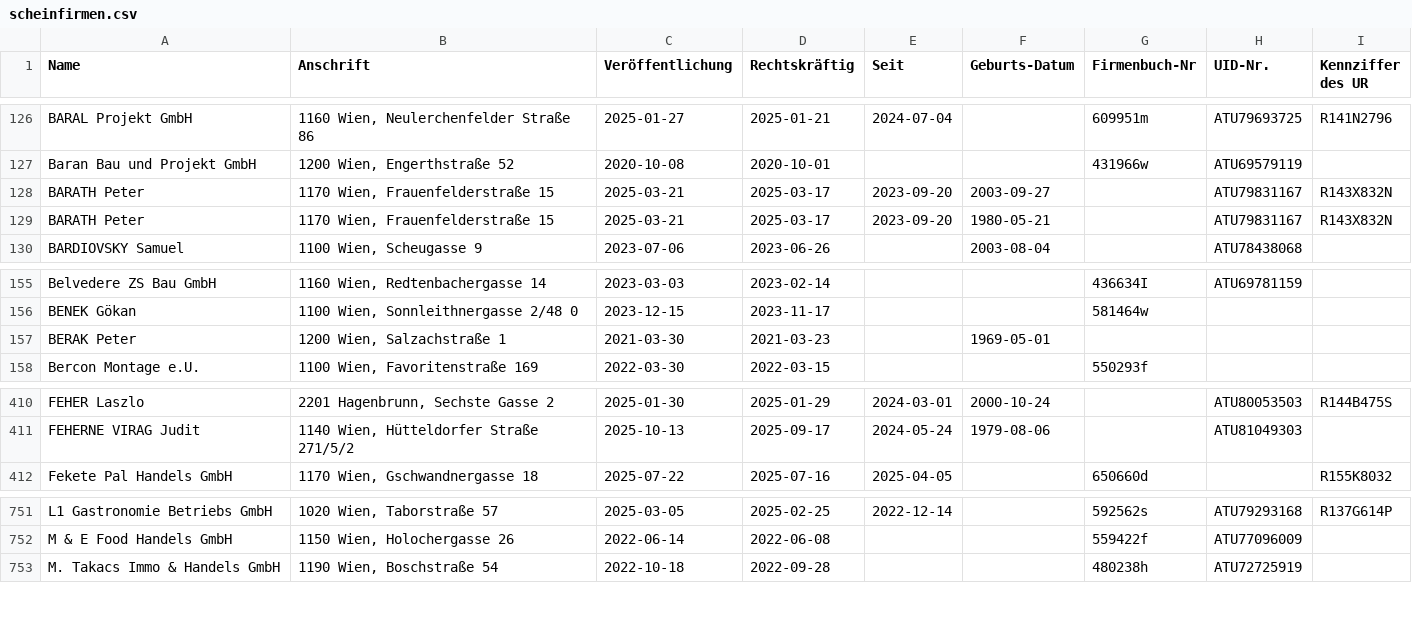
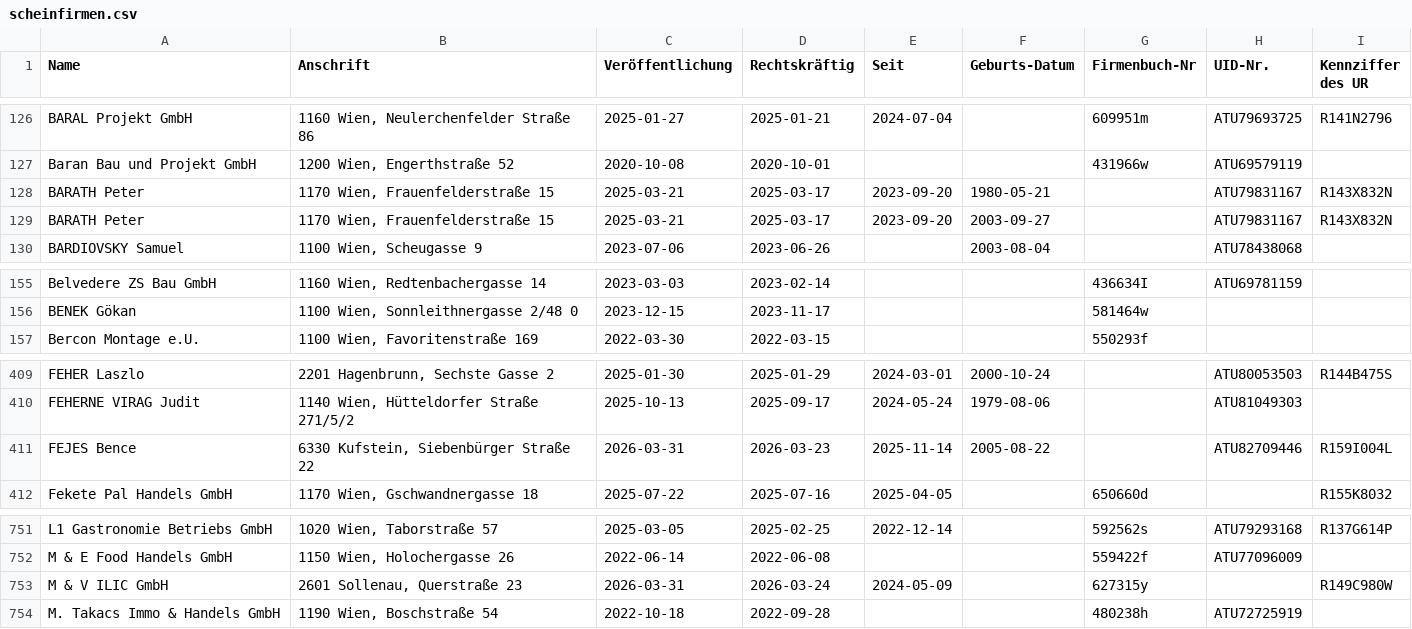
Before and after one commit to arjoma/scheinfirmen-at, a CSV file: data/scheinfirmen.csv, drawn as a sheet; only a part is shown, gaps mark what is left out.

```diff
--- a/data/scheinfirmen.csv
+++ b/data/scheinfirmen.csv
@@ -127,4 +127,4 @@ BARAL Projekt GmbH,"1160 Wien, Neulerchenfelder Straße 86",2025-01-27,2025-01-2
 Baran Bau und Projekt GmbH,"1200 Wien, Engerthstraße 52",2020-10-08,2020-10-01,,,431966w,ATU69579119,
+BARATH Peter,"1170 Wien, Frauenfelderstraße 15",2025-03-21,2025-03-17,2023-09-20,1980-05-21,,ATU79831167,R143X832N
 BARATH Peter,"1170 Wien, Frauenfelderstraße 15",2025-03-21,2025-03-17,2023-09-20,2003-09-27,,ATU79831167,R143X832N
-BARATH Peter,"1170 Wien, Frauenfelderstraße 15",2025-03-21,2025-03-17,2023-09-20,1980-05-21,,ATU79831167,R143X832N
 BARDIOVSKY Samuel,"1100 Wien, Scheugasse 9",2023-07-06,2023-06-26,,2003-08-04,,ATU78438068,
@@ -156,3 +156,2 @@ Belvedere ZS Bau GmbH,"1160 Wien, Redtenbachergasse 14",2023-03-03,2023-02-14,,,
 BENEK Gökan,"1100 Wien, Sonnleithnergasse 2/48 0",2023-12-15,2023-11-17,,,581464w,,
-BERAK Peter,"1200 Wien, Salzachstraße 1",2021-03-30,2021-03-23,,1969-05-01,,,
 Bercon Montage e.U.,"1100 Wien, Favoritenstraße 169",2022-03-30,2022-03-15,,,550293f,,
@@ -411,2 +410,3 @@ FEHER Laszlo,"2201 Hagenbrunn, Sechste Gasse 2",2025-01-30,2025-01-29,2024-03-01
 FEHERNE VIRAG Judit,"1140 Wien, Hütteldorfer Straße 271/5/2",2025-10-13,2025-09-17,2024-05-24,1979-08-06,,ATU81049303,
+FEJES Bence,"6330 Kufstein, Siebenbürger Straße 22",2026-03-31,2026-03-23,2025-11-14,2005-08-22,,ATU82709446,R159I004L
 Fekete Pal Handels GmbH,"1170 Wien, Gschwandnergasse 18",2025-07-22,2025-07-16,2025-04-05,,650660d,,R155K8032
@@ -752,2 +752,3 @@ L1 Gastronomie Betriebs GmbH,"1020 Wien, Taborstraße 57",2025-03-05,2025-02-25,
 M & E Food Handels GmbH,"1150 Wien, Holochergasse 26",2022-06-14,2022-06-08,,,559422f,ATU77096009,
+M & V ILIC GmbH,"2601 Sollenau, Querstraße 23",2026-03-31,2026-03-24,2024-05-09,,627315y,,R149C980W
 M. Takacs Immo & Handels GmbH,"1190 Wien, Boschstraße 54",2022-10-18,2022-09-28,,,480238h,ATU72725919,
```
Also changed, not shown: 3 other files.
